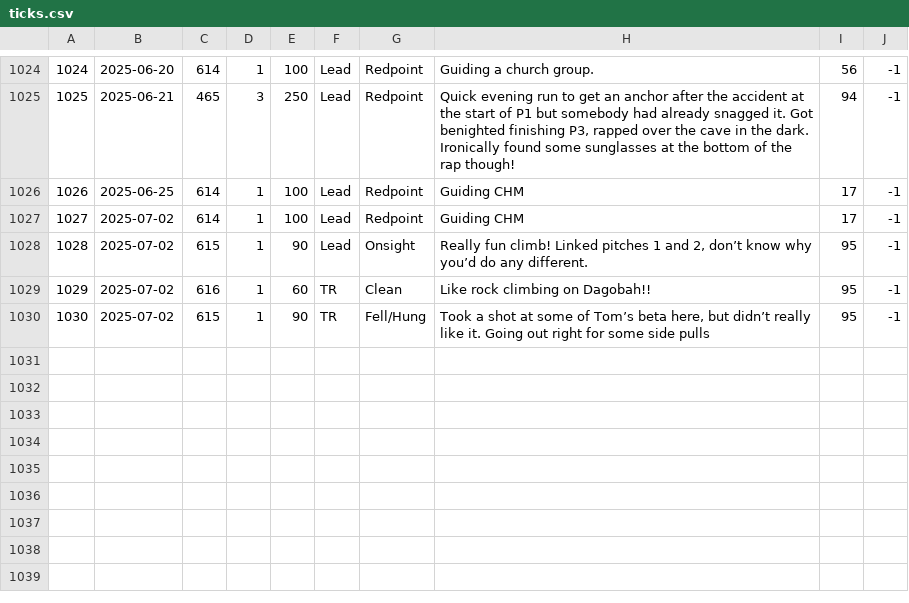
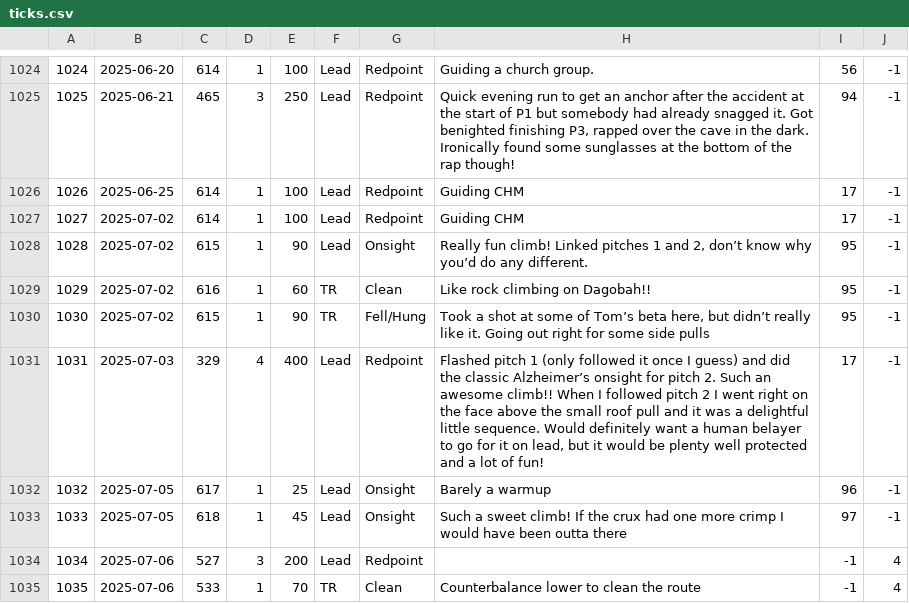
Before and after one commit to achiquit/ticks-db, a CSV file: data/ticks.csv, drawn as a sheet; only a part is shown, gaps mark what is left out; the diff names each change by its address in the sheet, - before the commit and + after, or states it on an @@ line.

```diff
--- a/data/ticks.csv
+++ b/data/ticks.csv
+row 1031: 1031 | 2025-07-03 | 329 | 4 | 400 | Lead | Redpoint | Flashed pitch 1 (only followed it once I guess) and did the classic Alzheimer’s onsight for pitch 2. Such an awesome climb!! When I followed pitch 2 I went right on the face above the small roof pull and it was a delightful little sequence. Would definitely want a human belayer to go for it on lead, but it would be plenty well protected and a lot of fun! | 17 | -1
+row 1032: 1032 | 2025-07-05 | 617 | 1 | 25 | Lead | Onsight | Barely a warmup | 96 | -1
+row 1033: 1033 | 2025-07-05 | 618 | 1 | 45 | Lead | Onsight | Such a sweet climb! If the crux had one more crimp I would have been outta there | 97 | -1
+row 1034: 1034 | 2025-07-06 | 527 | 3 | 200 | Lead | Redpoint |  | -1 | 4
+row 1035: 1035 | 2025-07-06 | 533 | 1 | 70 | TR | Clean | Counterbalance lower to clean the route | -1 | 4
```
Also changed, not shown: data/areas.csv, data/clients.csv, 10 other files.
